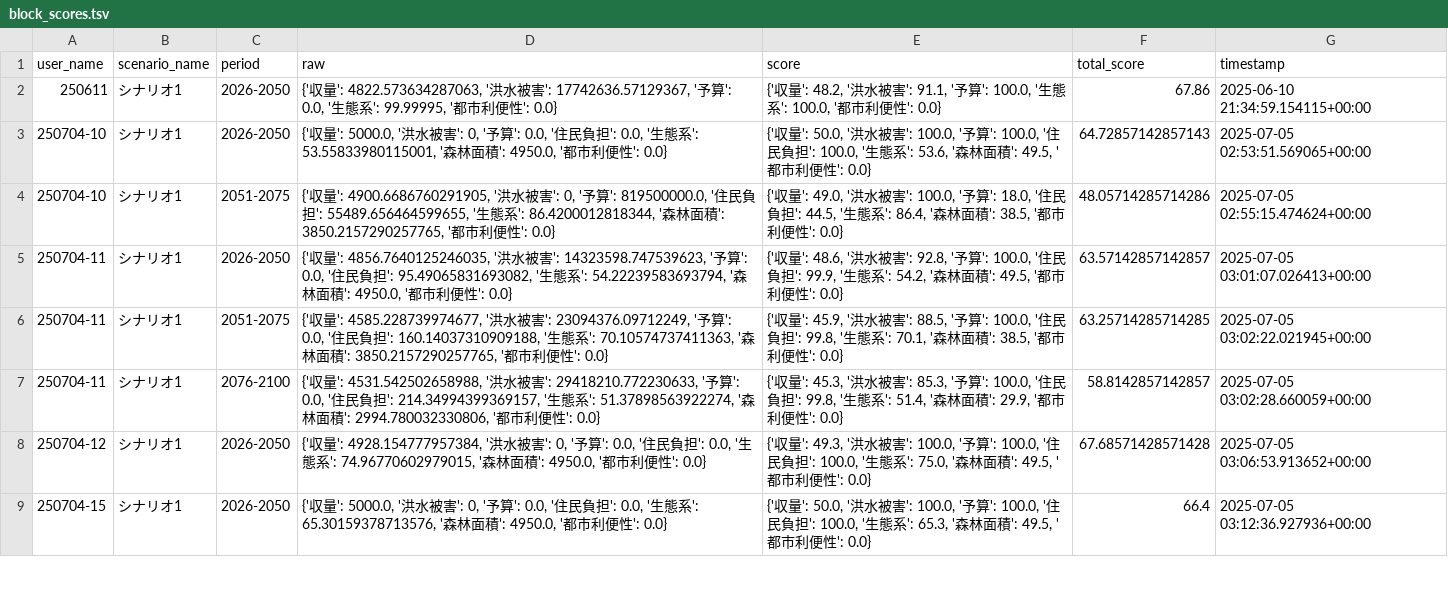
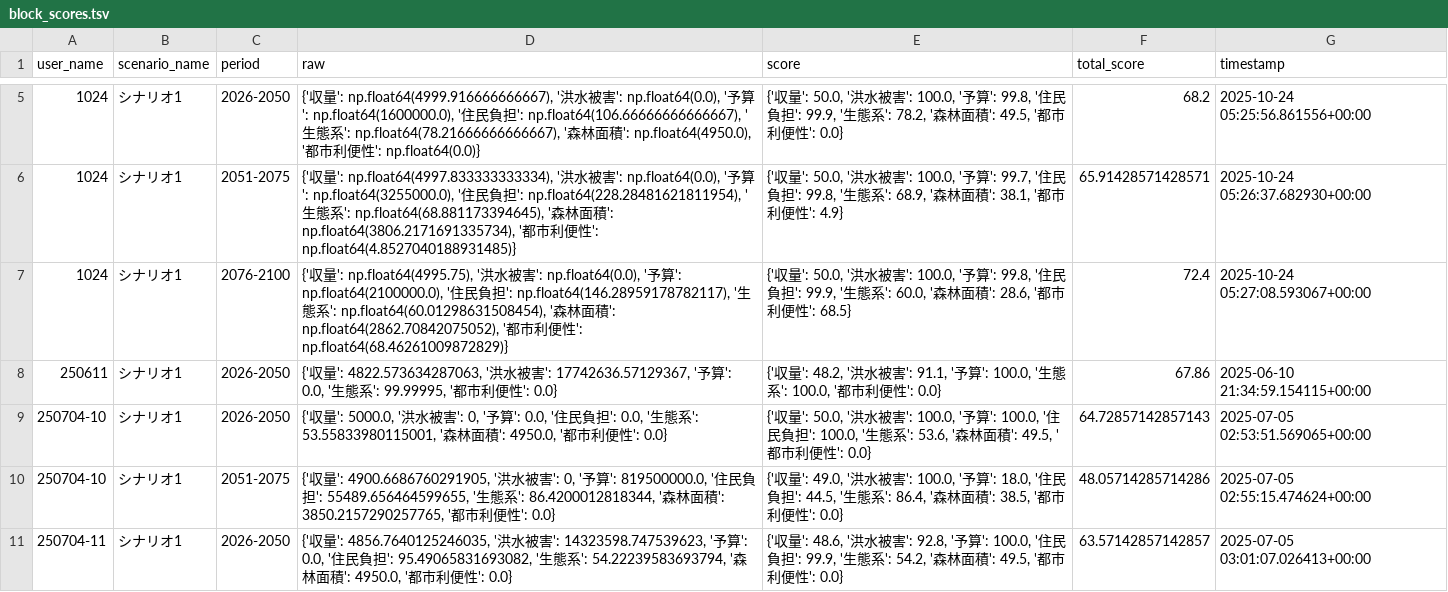
Before and after one commit to secom-cca/adaptation_simulation, a TSV file: backend/data/block_scores.tsv, drawn as a sheet; only a part is shown, gaps mark what is left out; the shorter side is filled out with more unchanged rows; the diff covers the shown part only; the diff names each change by its address in the sheet, - before the commit and + after, or states it on an @@ line.

```diff
--- a/backend/data/block_scores.tsv
+++ b/backend/data/block_scores.tsv
+row 5: 1024 | シナリオ1 | 2026-2050 | {'収量': np.float64(4999.916666666667), '洪水被害': np.float64(0.0), '予算': np.float64(1600000.0), '住民負担': np.float64(106.66666666666667), '生態系': np.float64(78.21666666666667), '森林面積': np.float64(4950.0), '都市利便性': np.float64(0.0)} | {'収量': 50.0, '洪水被害': 100.0, '予算': 99.8, '住民負担': 99.9, '生態系': 78.2, '森林面積': 49.5, '都市利便性': 0.0} | 68.2 | 2025-10-24 05:25:56.861556+00:00
+row 6: 1024 | シナリオ1 | 2051-2075 | {'収量': np.float64(4997.833333333334), '洪水被害': np.float64(0.0), '予算': np.float64(3255000.0), '住民負担': np.float64(228.28481621811954), '生態系': np.float64(68.881173394645), '森林面積': np.float64(3806.2171691335734), '都市利便性': np.float64(4.8527040188931485)} | {'収量': 50.0, '洪水被害': 100.0, '予算': 99.7, '住民負担': 99.8, '生態系': 68.9, '森林面積': 38.1, '都市利便性': 4.9} | 65.91428571428571 | 2025-10-24 05:26:37.682930+00:00
+row 7: 1024 | シナリオ1 | 2076-2100 | {'収量': np.float64(4995.75), '洪水被害': np.float64(0.0), '予算': np.float64(2100000.0), '住民負担': np.float64(146.28959178782117), '生態系': np.float64(60.01298631508454), '森林面積': np.float64(2862.70842075052), '都市利便性': np.float64(68.46261009872829)} | {'収量': 50.0, '洪水被害': 100.0, '予算': 99.8, '住民負担': 99.9, '生態系': 60.0, '森林面積': 28.6, '都市利便性': 68.5} | 72.4 | 2025-10-24 05:27:08.593067+00:00
```
Also changed, not shown: 3 added rows and 5 edited cells elsewhere in this file, backend/data/parameter_zones.csv, 4 other files.
